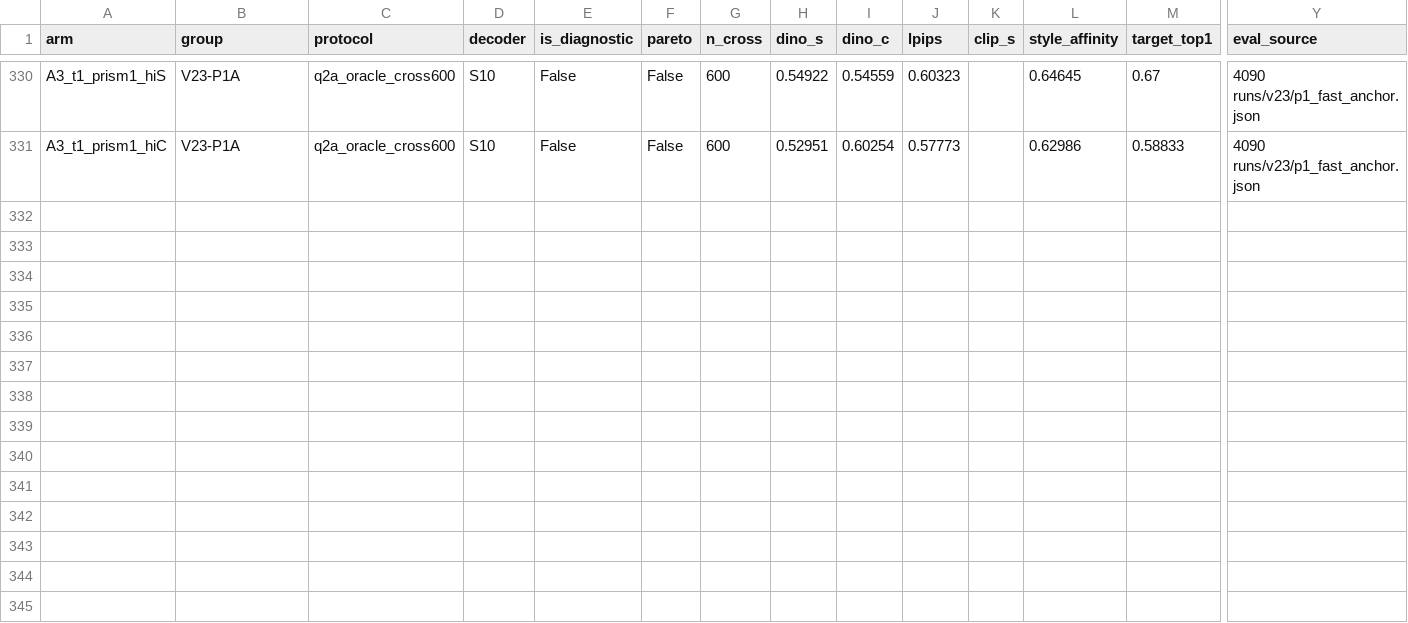
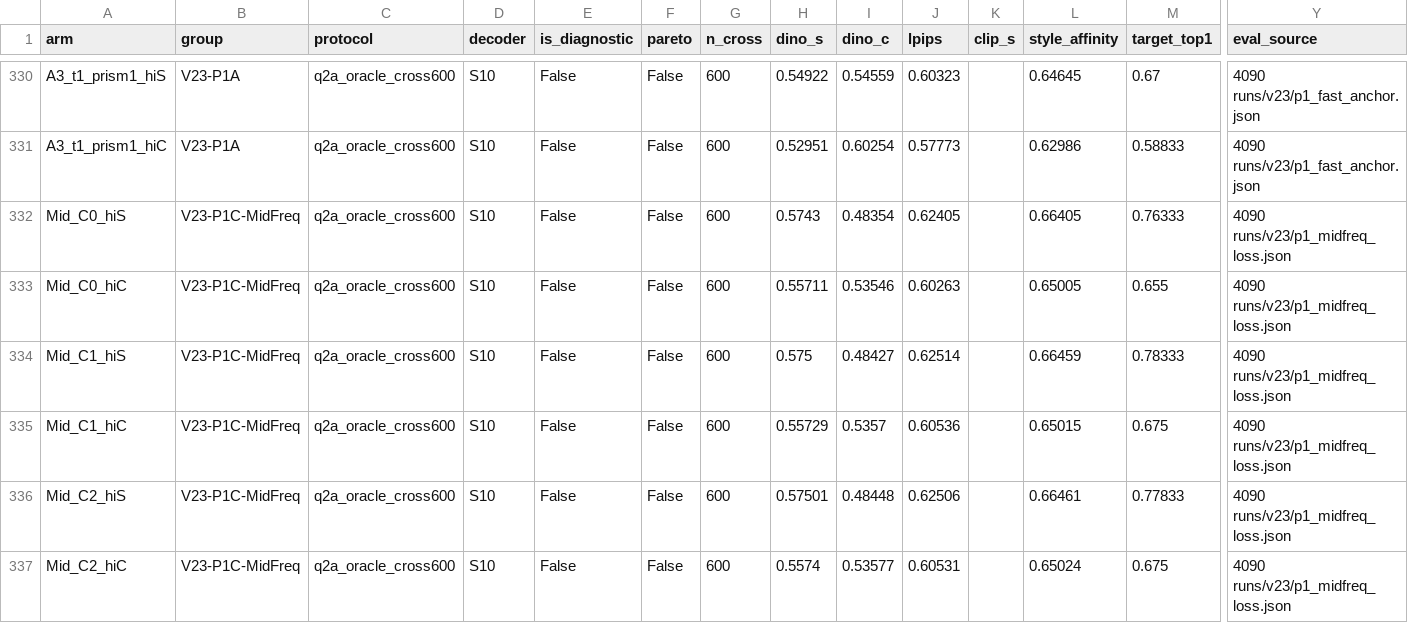
Before and after one commit to KiritoFD/WEAVE, a CSV file: docs/performance/metrics.csv, drawn as a sheet; only a part is shown, gaps mark what is left out; rows hold the shown columns only; the diff names each change by its address in the sheet, - before the commit and + after, or states it on an @@ line.

Commit message:
results(v23-p1c): ConvNeXt mid-scale spatial cosine loss (C1) pushes Pareto frontier to 78.33% Top1 / 0.4843 DINO-C (+2.0pp over C0, Early_Renaissance +10pp)

```diff
--- a/docs/performance/metrics.csv
+++ b/docs/performance/metrics.csv
+row 332: Mid_C0_hiS | V23-P1C-MidFreq | q2a_oracle_cross600 | S10 | False | False | 600 | 0.5743 | 0.48354 | 0.62405 |  | 0.66405 | 0.76333 | 4090 runs/v23/p1_midfreq_loss.json
+row 333: Mid_C0_hiC | V23-P1C-MidFreq | q2a_oracle_cross600 | S10 | False | False | 600 | 0.55711 | 0.53546 | 0.60263 |  | 0.65005 | 0.655 | 4090 runs/v23/p1_midfreq_loss.json
+row 334: Mid_C1_hiS | V23-P1C-MidFreq | q2a_oracle_cross600 | S10 | False | False | 600 | 0.575 | 0.48427 | 0.62514 |  | 0.66459 | 0.78333 | 4090 runs/v23/p1_midfreq_loss.json
+row 335: Mid_C1_hiC | V23-P1C-MidFreq | q2a_oracle_cross600 | S10 | False | False | 600 | 0.55729 | 0.5357 | 0.60536 |  | 0.65015 | 0.675 | 4090 runs/v23/p1_midfreq_loss.json
+row 336: Mid_C2_hiS | V23-P1C-MidFreq | q2a_oracle_cross600 | S10 | False | False | 600 | 0.57501 | 0.48448 | 0.62506 |  | 0.66461 | 0.77833 | 4090 runs/v23/p1_midfreq_loss.json
+row 337: Mid_C2_hiC | V23-P1C-MidFreq | q2a_oracle_cross600 | S10 | False | False | 600 | 0.5574 | 0.53577 | 0.60531 |  | 0.65024 | 0.675 | 4090 runs/v23/p1_midfreq_loss.json
```
Also changed, not shown: 1 other file.
